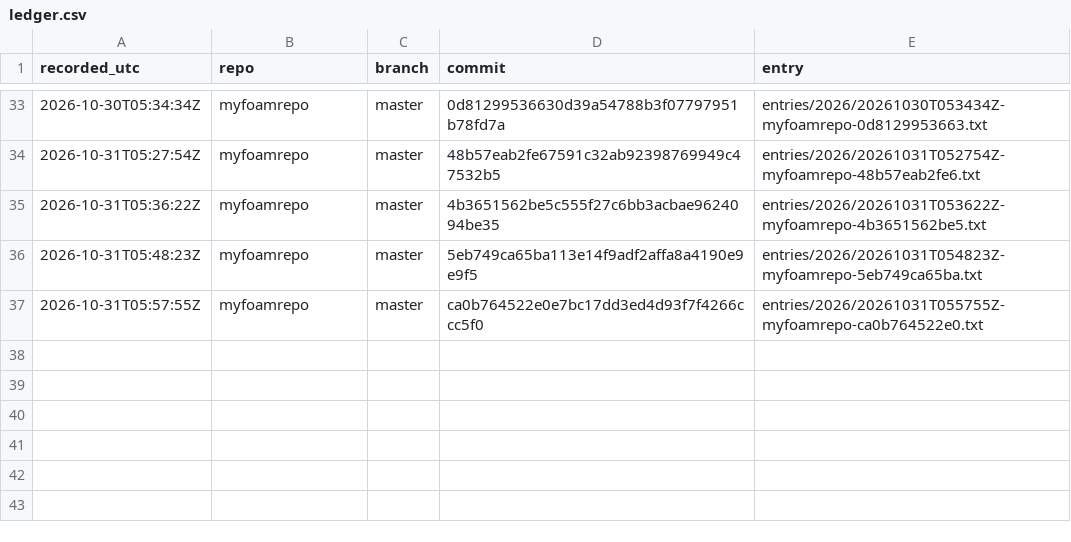
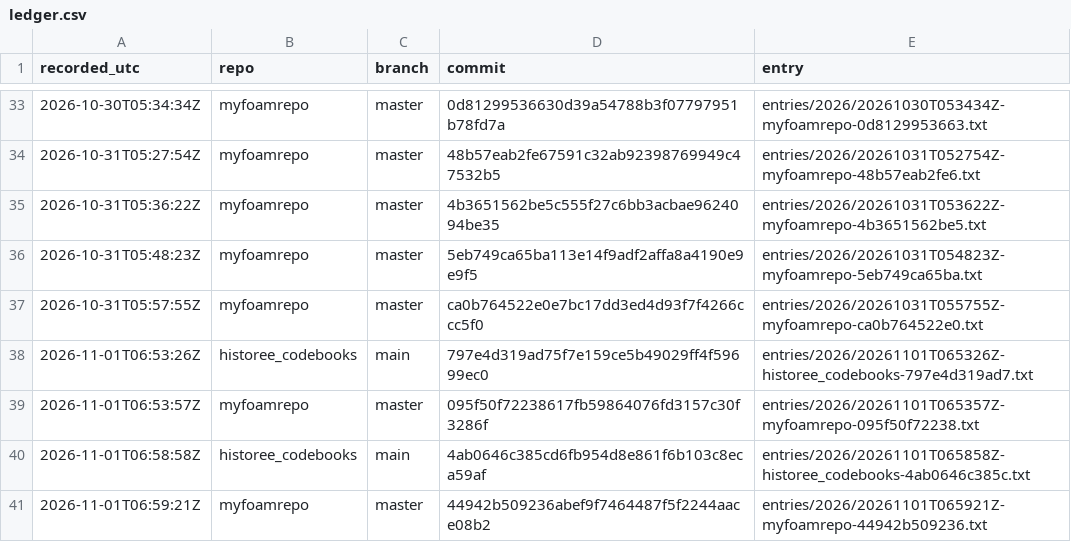
Before and after one commit to michaelschiltz/research-ledger, a CSV file: ledger.csv, drawn as a sheet; only a part is shown, gaps mark what is left out.

Commit message:
ledger entries for 2026-11-01

```diff
--- a/ledger.csv
+++ b/ledger.csv
@@ -37 +37,5 @@ recorded_utc,repo,branch,commit,entry
 2026-10-31T05:57:55Z,myfoamrepo,master,ca0b764522e0e7bc17dd3ed4d93f7f4266ccc5f0,entries/2026/20261031T055755Z-myfoamrepo-ca0b764522e0.txt
+2026-11-01T06:53:26Z,historee_codebooks,main,797e4d319ad75f7e159ce5b49029ff4f59699ec0,entries/2026/20261101T065326Z-historee_codebooks-797e4d319ad7.txt
+2026-11-01T06:53:57Z,myfoamrepo,master,095f50f72238617fb59864076fd3157c30f3286f,entries/2026/20261101T065357Z-myfoamrepo-095f50f72238.txt
+2026-11-01T06:58:58Z,historee_codebooks,main,4ab0646c385cd6fb954d8e861f6b103c8eca59af,entries/2026/20261101T065858Z-historee_codebooks-4ab0646c385c.txt
+2026-11-01T06:59:21Z,myfoamrepo,master,44942b509236abef9f7464487f5f2244aace08b2,entries/2026/20261101T065921Z-myfoamrepo-44942b509236.txt
```
Also changed, not shown: 8 other files.
